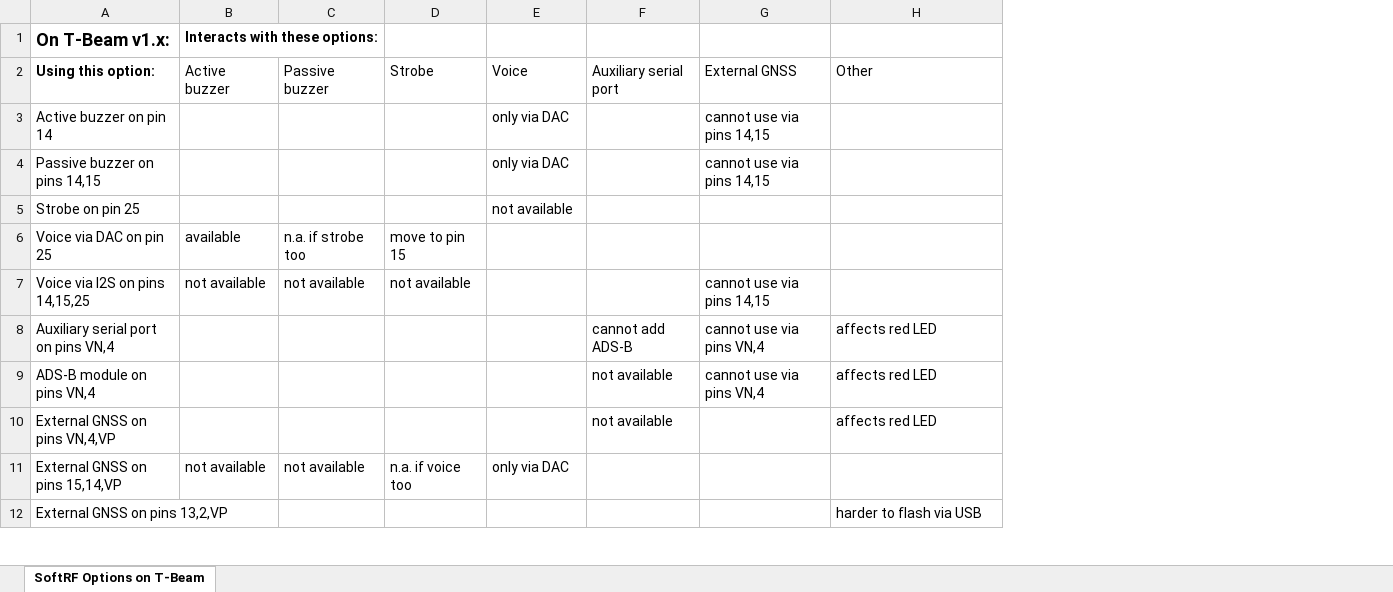
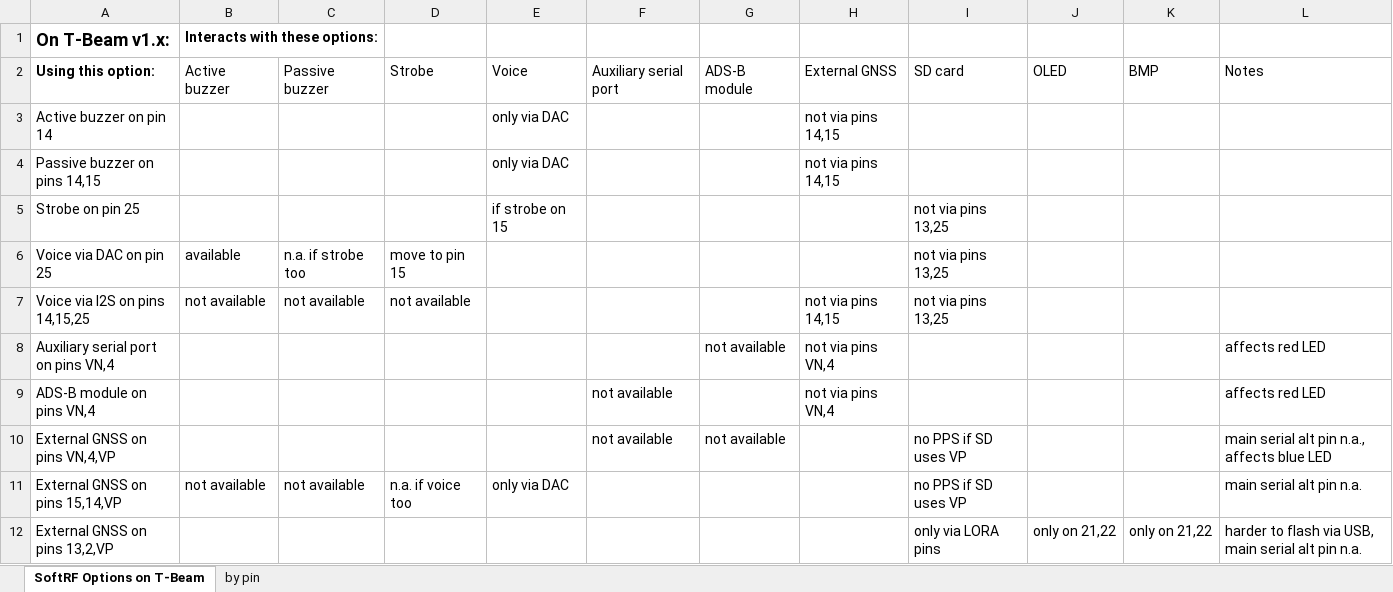
Before and after one commit to slash-bit/SoftRF-Mosche, an Excel workbook: software/firmware/documentation/Interacting_Options.xlsx, sheet SoftRF Options on T-Beam, drawn as a sheet; only a part is shown; values as stored, in another font and other column widths than the file's, no borders; removed rows and columns are numbered as before the commit, all else as after; the diff covers the shown part only; the diff names each change by its address in the sheet, - before the commit and + after, or states it on an @@ line.

Commit message:
mb140: SD card & flight logging

```diff
--- a/software/firmware/documentation/Interacting_Options.xlsx (sheet SoftRF Options on T-Beam)
+++ b/software/firmware/documentation/Interacting_Options.xlsx (sheet SoftRF Options on T-Beam)
+sheet tab: by pin
-column G, rows 2-9: External GNSS | cannot use via pins 14,15 | cannot use via pins 14,15 |  |  | cannot use via pins 14,15 | cannot use via pins VN,4 | cannot use via pins VN,4
+column G, rows 2-10: ADS-B module |  |  |  |  |  | not available |  | not available
+column H, rows 2-9: External GNSS | not via pins 14,15 | not via pins 14,15 |  |  | not via pins 14,15 | not via pins VN,4 | not via pins VN,4
+column I, rows 2-12: SD card |  |  | not via pins 13,25 | not via pins 13,25 | not via pins 13,25 |  |  | no PPS if SD uses VP | no PPS if SD uses VP | only via LORA pins
+column J, rows 2-12: OLED |  |  |  |  |  |  |  |  |  | only on 21,22
+column K, rows 2-12: BMP |  |  |  |  |  |  |  |  |  | only on 21,22
-L2: Other
+L2: Notes
-E5: not available
+E5: if strobe on 15
-F8: cannot add ADS-B
+F8: (empty)
-L10: affects red LED
+L10: main serial alt pin n.a., affects blue LED
-L11: (empty)
+L11: main serial alt pin n.a.
-L12: harder to flash via USB
+L12: harder to flash via USB, main serial alt pin n.a.
```
Also changed, not shown: 6 added rows and 7 edited cells elsewhere in this sheet, 41 other files.
